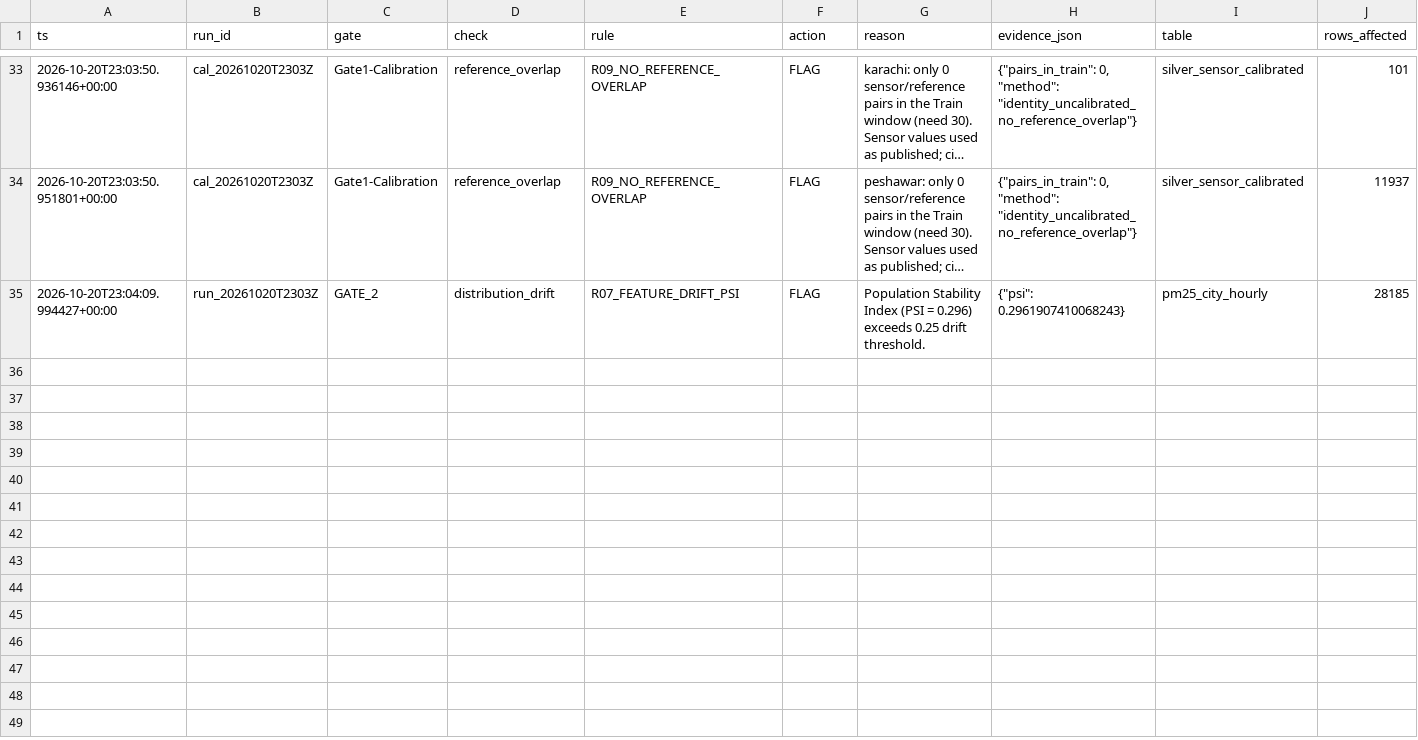
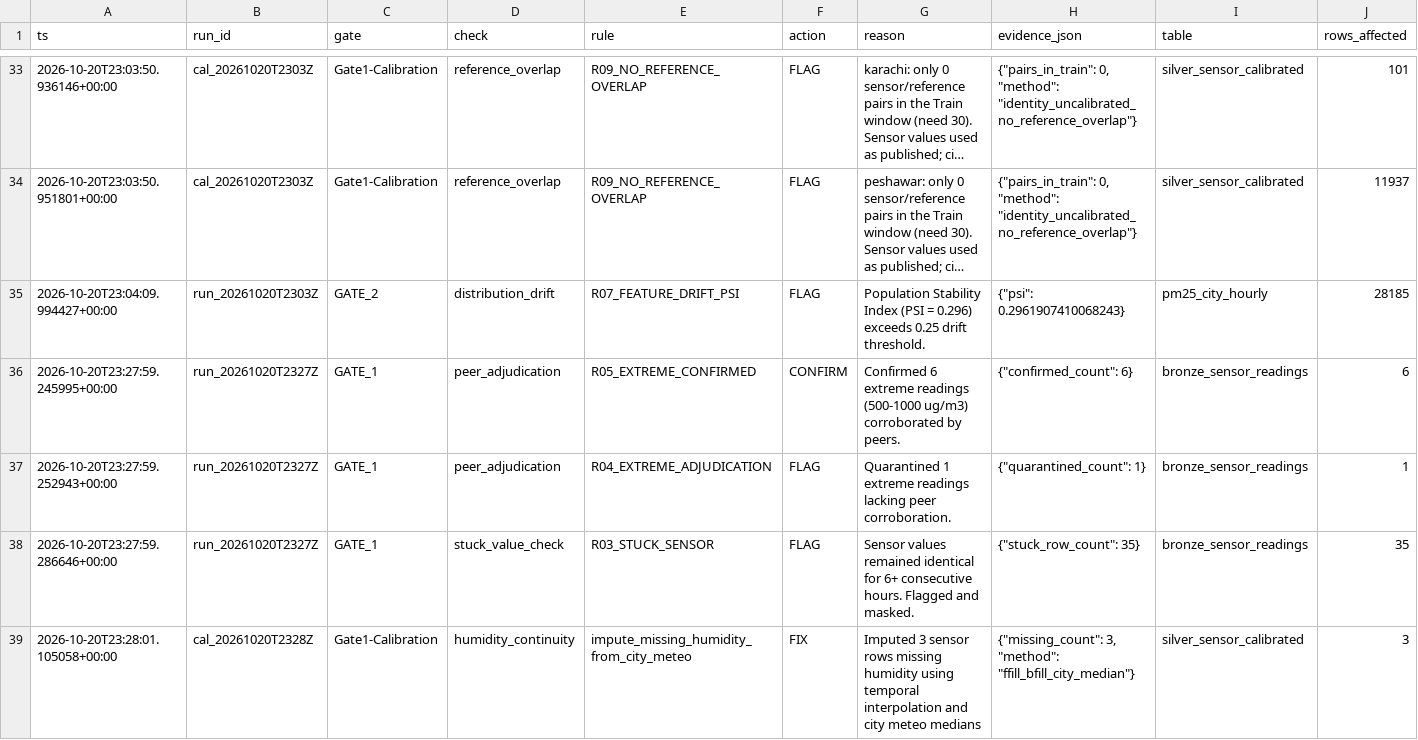
Before and after one commit to Abbas297/clean-air, a CSV file: state/quality_log.csv, drawn as a sheet; only a part is shown, gaps mark what is left out; long unchanged cells end in …; the diff covers the shown part only; the diff names each change by its address in the sheet, - before the commit and + after, or states it on an @@ line.

```diff
--- a/state/quality_log.csv
+++ b/state/quality_log.csv
+row 36: 2026-10-20T23:27:59.245995+00:00 | run_20261020T2327Z | GATE_1 | peer_adjudication | R05_EXTREME_CONFIRMED | CONFIRM | Confirmed 6 extreme readings (500-1000 ug/m3) corroborated by peers. | {"confirmed_count": 6} | bronze_sensor_readings | 6
+row 37: 2026-10-20T23:27:59.252943+00:00 | run_20261020T2327Z | GATE_1 | peer_adjudication | R04_EXTREME_ADJUDICATION | FLAG | Quarantined 1 extreme readings lacking peer corroboration. | {"quarantined_count": 1} | bronze_sensor_readings | 1
+row 38: 2026-10-20T23:27:59.286646+00:00 | run_20261020T2327Z | GATE_1 | stuck_value_check | R03_STUCK_SENSOR | FLAG | Sensor values remained identical for 6+ consecutive hours. Flagged and masked. | {"stuck_row_count": 35} | bronze_sensor_readings | 35
+row 39: 2026-10-20T23:28:01.105058+00:00 | cal_20261020T2328Z | Gate1-Calibration | humidity_continuity | impute_missing_humidity_from_city_meteo | FIX | Imputed 3 sensor rows missing humidity using temporal interpolation and city meteo medians | {"missing_count": 3, "method": "ffill_bfill_city_median"} | silver_sensor_calibrated | 3
```
Also changed, not shown: 4 added rows elsewhere in this file, data/manifest.csv, state/eval_by_group.csv, 10 other files.
